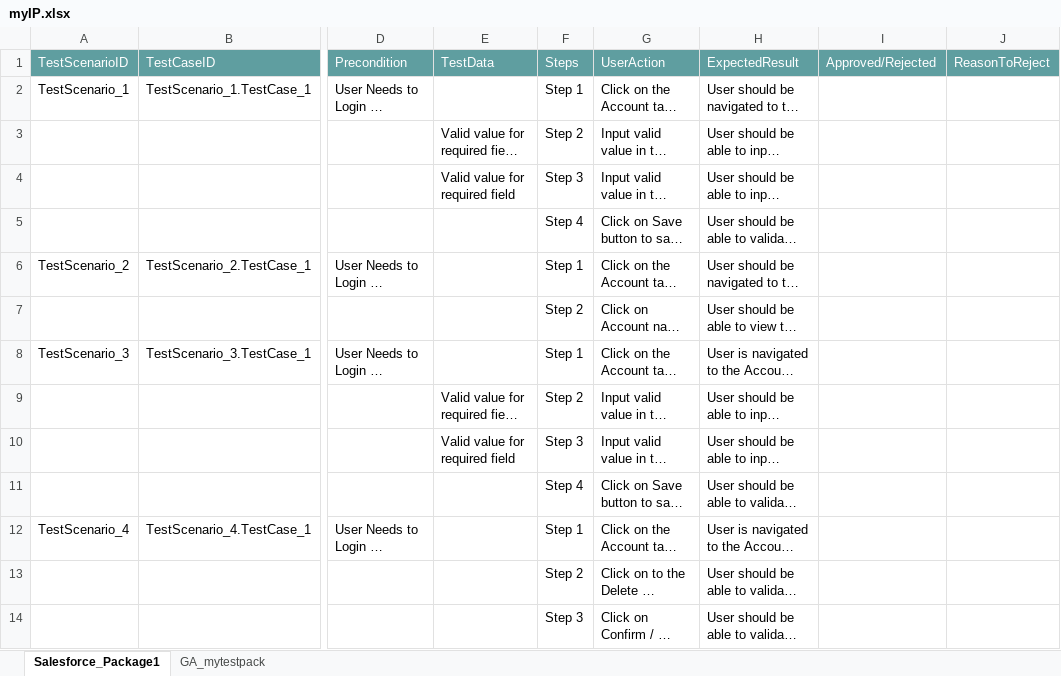
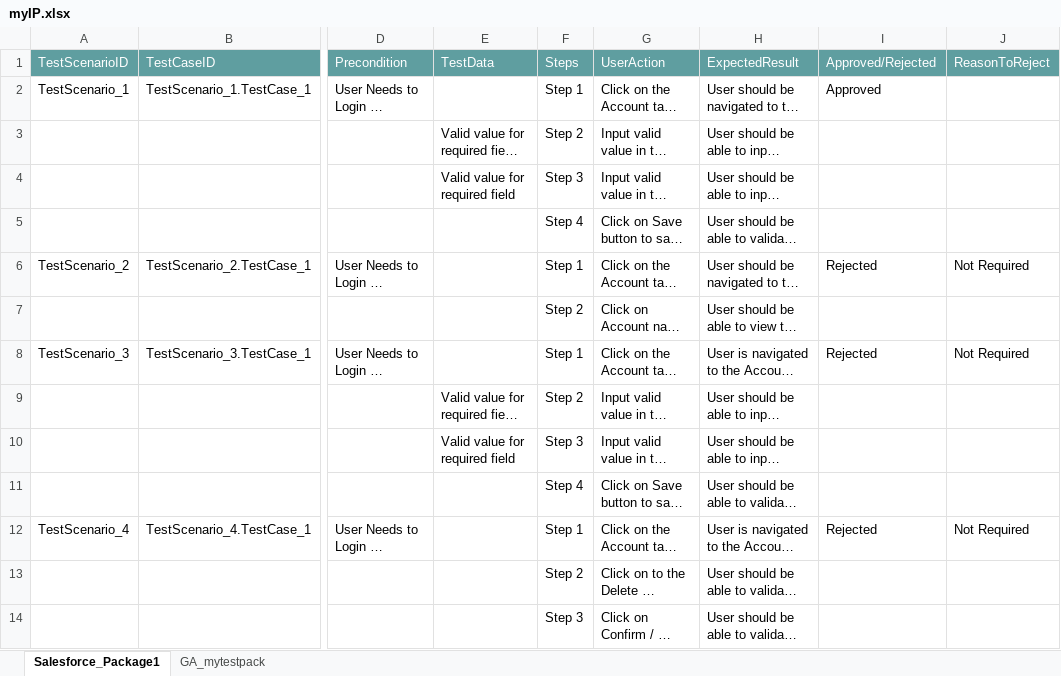
Before and after one commit to ShaikMohamedIrfan/dashenhance, an Excel workbook: myIP.xlsx, sheet Salesforce_Package1, drawn as a sheet; only a part is shown, gaps mark what is left out; long unchanged cells end in …; values as stored, in another font and other column widths than the file's, no borders; table styles not drawn; the diff names each change by its address in the sheet, - before the commit and + after, or states it on an @@ line.

Commit message:
Add files via upload

```diff
--- a/myIP.xlsx (sheet Salesforce_Package1)
+++ b/myIP.xlsx (sheet Salesforce_Package1)
-I2 (Approved/Rejected): (empty)
+I2 (Approved/Rejected): Approved
-I6 (Approved/Rejected): (empty)
+I6 (Approved/Rejected): Rejected
-J6 (ReasonToReject): (empty)
+J6 (ReasonToReject): Not Required
-I8 (Approved/Rejected): (empty)
+I8 (Approved/Rejected): Rejected
-J8 (ReasonToReject): (empty)
+J8 (ReasonToReject): Not Required
-I12 (Approved/Rejected): (empty)
+I12 (Approved/Rejected): Rejected
-J12 (ReasonToReject): (empty)
+J12 (ReasonToReject): Not Required
```
Also changed, not shown: sheet GA_mytestpack.
